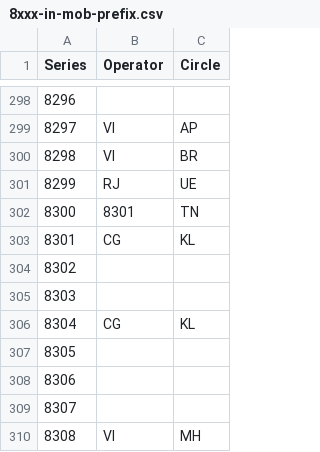
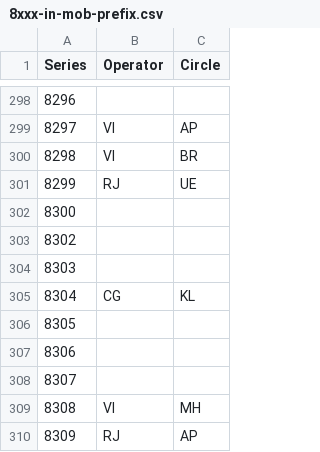
Before and after one commit to hstsethi/in-mob-prefix, a CSV file: data/8xxx-in-mob-prefix.csv (was 8xxx-in-mob-prefix.csv), drawn as a sheet; only a part is shown, gaps mark what is left out; the shorter side is filled out with more unchanged rows.

```diff
--- a/8xxx-in-mob-prefix.csv
+++ b/data/8xxx-in-mob-prefix.csv
@@ -301,4 +301,3 @@ Series,Operator,Circle
 8299,RJ,UE
-8300,8301,TN
-8301,CG,KL
+8300,,
 8302,,
```
Also changed, not shown: 6 other files.
